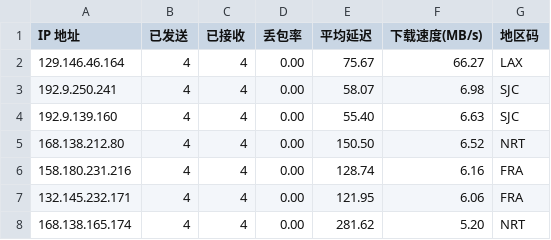
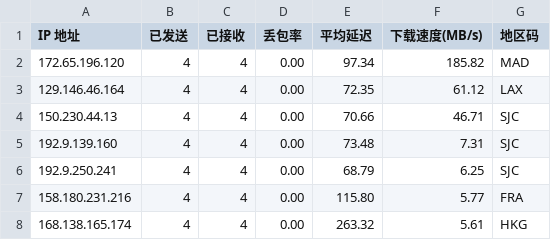
Before and after one commit to x-dr/cfst, a CSV file: result.csv, drawn as a sheet.

```diff
--- a/result.csv
+++ b/result.csv
@@ -1,8 +1,8 @@
 IP 地址,已发送,已接收,丢包率,平均延迟,下载速度(MB/s),地区码
-129.146.46.164,4,4,0.00,75.67,66.27,LAX
-192.9.250.241,4,4,0.00,58.07,6.98,SJC
-192.9.139.160,4,4,0.00,55.40,6.63,SJC
-168.138.212.80,4,4,0.00,150.50,6.52,NRT
-158.180.231.216,4,4,0.00,128.74,6.16,FRA
-132.145.232.171,4,4,0.00,121.95,6.06,FRA
-168.138.165.174,4,4,0.00,281.62,5.20,NRT
+172.65.196.120,4,4,0.00,97.34,185.82,MAD
+129.146.46.164,4,4,0.00,72.35,61.12,LAX
+150.230.44.13,4,4,0.00,70.66,46.71,SJC
+192.9.139.160,4,4,0.00,73.48,7.31,SJC
+192.9.250.241,4,4,0.00,68.79,6.25,SJC
+158.180.231.216,4,4,0.00,115.80,5.77,FRA
+168.138.165.174,4,4,0.00,263.32,5.61,HKG
```
Also changed, not shown: 1 other file.
